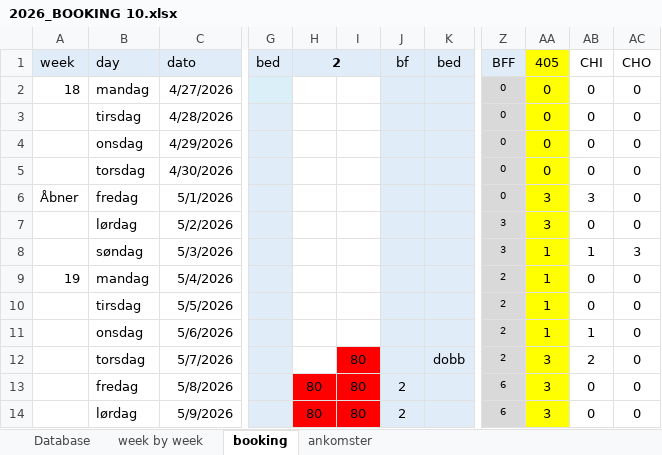
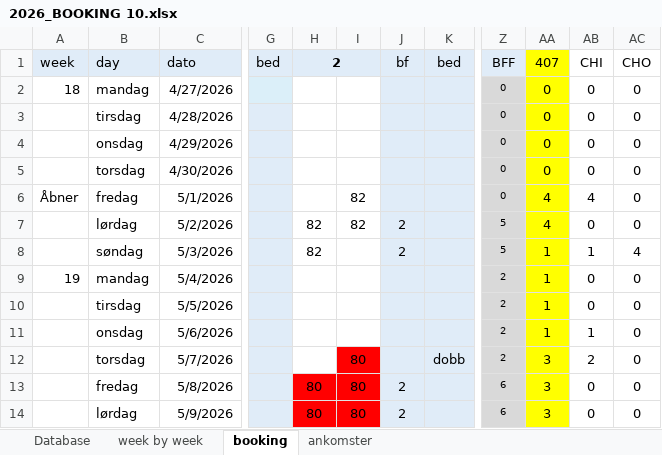
Before and after one commit to Hammerknuden/HK-portal10, an Excel workbook: 2026_BOOKING 10.xlsx, sheet booking, drawn as a sheet; only a part is shown, gaps mark what is left out; values as stored, in another font and other column widths than the file's, no borders; the diff names each change by its address in the sheet, - before the commit and + after, or states it on an @@ line.

```diff
--- a/2026_BOOKING 10.xlsx (sheet booking)
+++ b/2026_BOOKING 10.xlsx (sheet booking)
-AA1: 405
+AA1: 407
-I6:I7: (empty)
+I6:I7: 82
-AA6:AA7: 3
+AA6:AA7: 4
-AB6: 3
+AB6: 4
-H7:H8: (empty)
+H7:H8: 82
-J7:J8: (empty)
+J7:J8: 2
-Z7:Z8: 3
+Z7:Z8: 5
-AC8: 3
+AC8: 4
```
Also changed, not shown: sheet Database, sheet ankomster, sheet week by week, charts or pictures, 2 other files.
